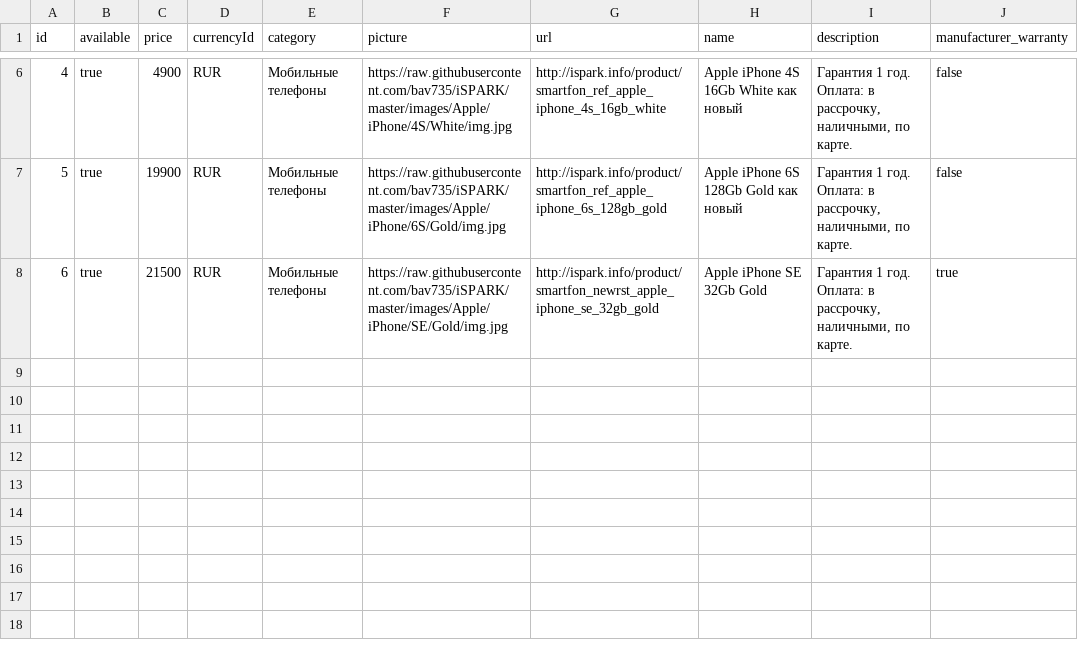
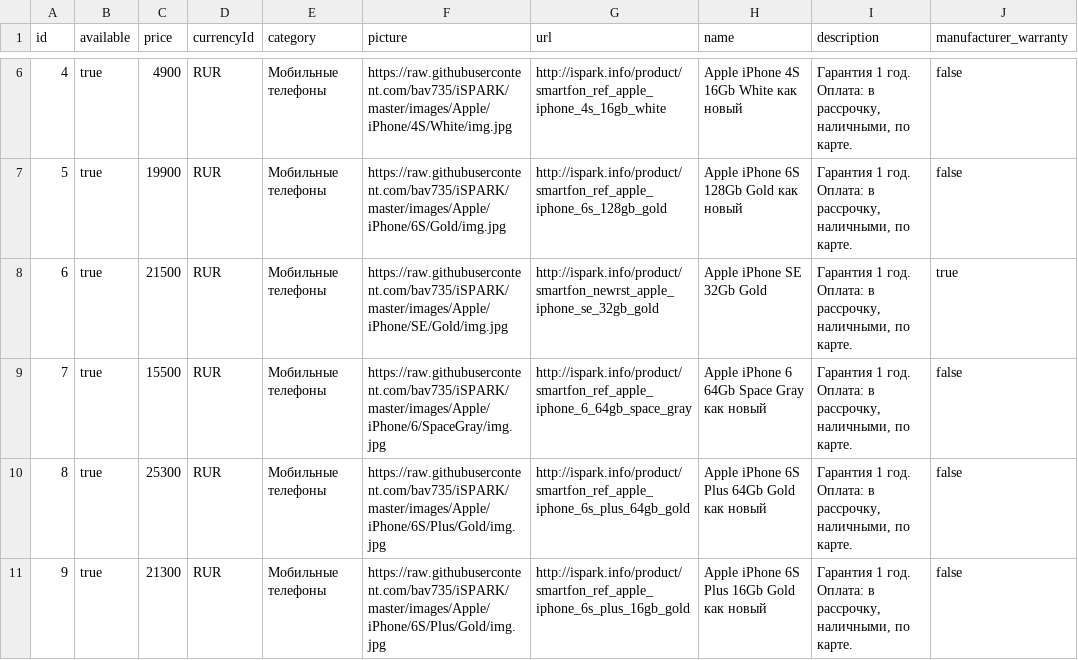
Before and after one commit to bav735/EKZ, a CSV file: Output/Avito/ym_shop_items.csv, drawn as a sheet; only a part is shown, gaps mark what is left out; the diff names each change by its address in the sheet, - before the commit and + after, or states it on an @@ line.

Commit message:
updatewebsite 05/22/2018 14:53:09

```diff
--- a/Output/Avito/ym_shop_items.csv
+++ b/Output/Avito/ym_shop_items.csv
+row 9: 7 | true | 15500 | RUR | Мобильные телефоны | https://raw.githubusercontent.com/bav735/iSPARK/master/images/Apple/iPhone/6/SpaceGray/img.jpg | http://ispark.info/product/smartfon_ref_apple_iphone_6_64gb_space_gray | Apple iPhone 6 64Gb Space Gray как новый | Гарантия 1 год. Оплата: в рассрочку, наличными, по карте. | false
+row 10: 8 | true | 25300 | RUR | Мобильные телефоны | https://raw.githubusercontent.com/bav735/iSPARK/master/images/Apple/iPhone/6S/Plus/Gold/img.jpg | http://ispark.info/product/smartfon_ref_apple_iphone_6s_plus_64gb_gold | Apple iPhone 6S Plus 64Gb Gold как новый | Гарантия 1 год. Оплата: в рассрочку, наличными, по карте. | false
+row 11: 9 | true | 21300 | RUR | Мобильные телефоны | https://raw.githubusercontent.com/bav735/iSPARK/master/images/Apple/iPhone/6S/Plus/Gold/img.jpg | http://ispark.info/product/smartfon_ref_apple_iphone_6s_plus_16gb_gold | Apple iPhone 6S Plus 16Gb Gold как новый | Гарантия 1 год. Оплата: в рассрочку, наличными, по карте. | false
```
